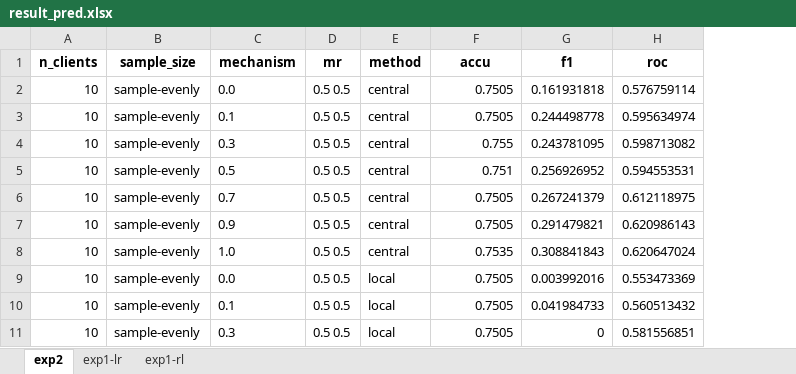
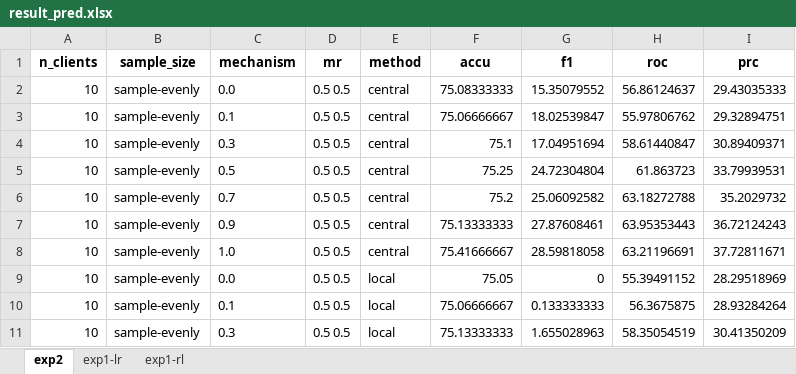
Before and after one commit to sitaomin1994/federated_imputation, an Excel workbook: result_pred.xlsx, sheet exp2, drawn as a sheet; only a part is shown; values as stored, in another font and other column widths than the file's, no borders; the diff covers the shown part only; the diff names each change by its address in the sheet, - before the commit and + after, or states it on an @@ line.

```diff
--- a/result_pred.xlsx (sheet exp2)
+++ b/result_pred.xlsx (sheet exp2)
+column I (prc), rows 2-11: 29.43035333 | 29.32894751 | 30.89409371 | 33.79939531 | 35.2029732 | 36.72124243 | 37.72811671 | 28.29518969 | 28.93284264 | 30.41350209
-F2 (accu): 0.7505
+F2 (accu): 75.08333333
-G2 (f1): 0.161931818
+G2 (f1): 15.35079552
-H2 (roc): 0.576759114
+H2 (roc): 56.86124637
-F3 (accu): 0.7505
+F3 (accu): 75.06666667
-G3 (f1): 0.244498778
+G3 (f1): 18.02539847
-H3 (roc): 0.595634974
+H3 (roc): 55.97806762
-F4 (accu): 0.755
+F4 (accu): 75.1
-G4 (f1): 0.243781095
+G4 (f1): 17.04951694
-H4 (roc): 0.598713082
+H4 (roc): 58.61440847
-F5 (accu): 0.751
+F5 (accu): 75.25
-G5 (f1): 0.256926952
+G5 (f1): 24.72304804
-H5 (roc): 0.594553531
+H5 (roc): 61.863723
-F6 (accu): 0.7505
+F6 (accu): 75.2
-G6 (f1): 0.267241379
+G6 (f1): 25.06092582
-H6 (roc): 0.612118975
+H6 (roc): 63.18272788
-F7 (accu): 0.7505
+F7 (accu): 75.13333333
-G7 (f1): 0.291479821
+G7 (f1): 27.87608461
-H7 (roc): 0.620986143
+H7 (roc): 63.95353443
-F8 (accu): 0.7535
+F8 (accu): 75.41666667
-G8 (f1): 0.308841843
+G8 (f1): 28.59818058
-H8 (roc): 0.620647024
+H8 (roc): 63.21196691
-F9 (accu): 0.7505
+F9 (accu): 75.05
-G9 (f1): 0.003992016
+G9 (f1): 0
-H9 (roc): 0.553473369
+H9 (roc): 55.39491152
-F10 (accu): 0.7505
+F10 (accu): 75.06666667
-G10 (f1): 0.041984733
+G10 (f1): 0.133333333
-H10 (roc): 0.560513432
+H10 (roc): 56.3675875
-F11 (accu): 0.7505
+F11 (accu): 75.13333333
-G11 (f1): 0
+G11 (f1): 1.655028963
-H11 (roc): 0.581556851
+H11 (roc): 58.35054519
```
Also changed, not shown: 14 removed rows and 52 edited cells elsewhere in this sheet, sheet exp1-lr, sheet exp1-rl, 16 other files.
